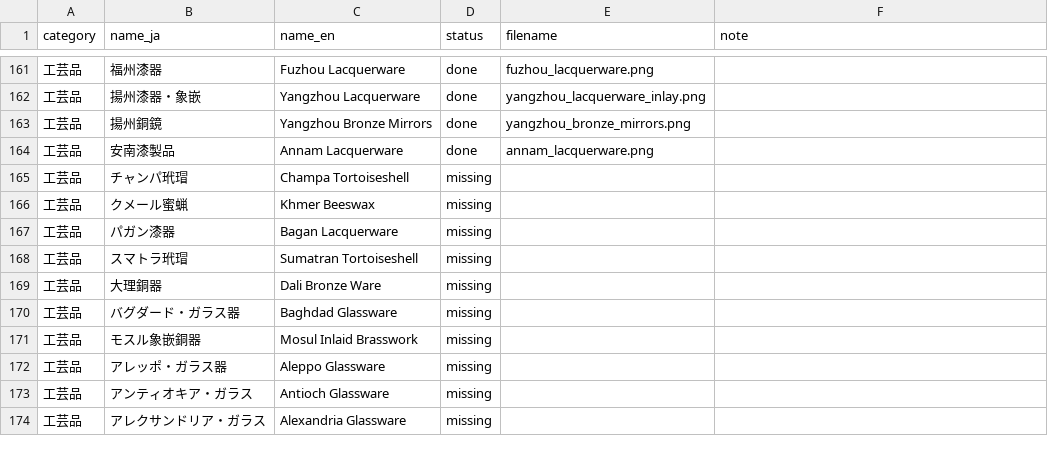
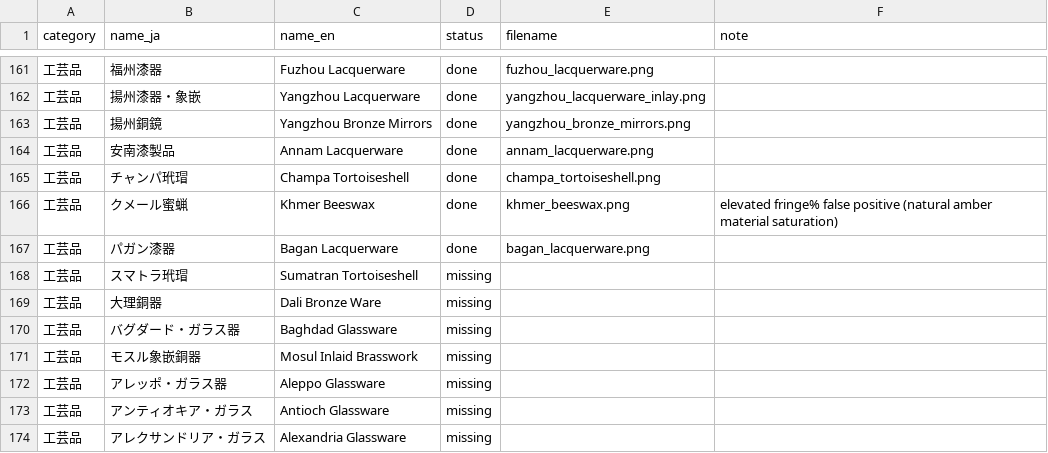
Before and after one commit to mwgmr056/caravan-game-assets, a CSV file: goods_images/goods_image_manifest.csv, drawn as a sheet; only a part is shown, gaps mark what is left out.

```diff
--- a/goods_images/goods_image_manifest.csv
+++ b/goods_images/goods_image_manifest.csv
@@ -164,5 +164,5 @@
 工芸品,安南漆製品,Annam Lacquerware,done,annam_lacquerware.png,
-工芸品,チャンパ玳瑁,Champa Tortoiseshell,missing,,
-工芸品,クメール蜜蝋,Khmer Beeswax,missing,,
-工芸品,パガン漆器,Bagan Lacquerware,missing,,
+工芸品,チャンパ玳瑁,Champa Tortoiseshell,done,champa_tortoiseshell.png,
+工芸品,クメール蜜蝋,Khmer Beeswax,done,khmer_beeswax.png,elevated fringe% false positive (natural amber material saturation)
+工芸品,パガン漆器,Bagan Lacquerware,done,bagan_lacquerware.png,
 工芸品,スマトラ玳瑁,Sumatran Tortoiseshell,missing,,
```
Also changed, not shown: 6 other files.
